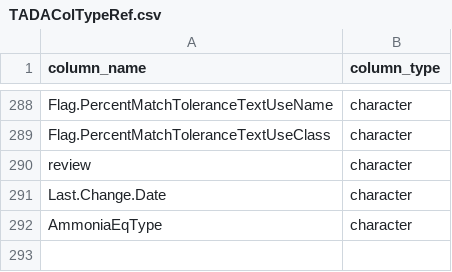
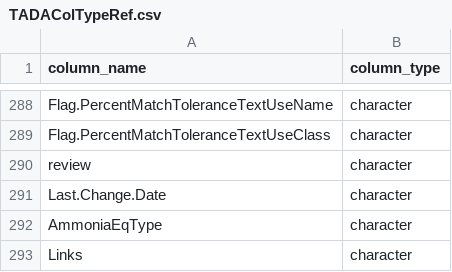
Before and after one commit to USEPA/EPATADA, a CSV file: inst/extdata/TADAColTypeRef.csv, drawn as a sheet; only a part is shown, gaps mark what is left out.

```diff
--- a/inst/extdata/TADAColTypeRef.csv
+++ b/inst/extdata/TADAColTypeRef.csv
@@ -292 +292,2 @@ Last.Change.Date,character
 AmmoniaEqType,character
+Links,character
```
Also changed, not shown: 1 other file.
